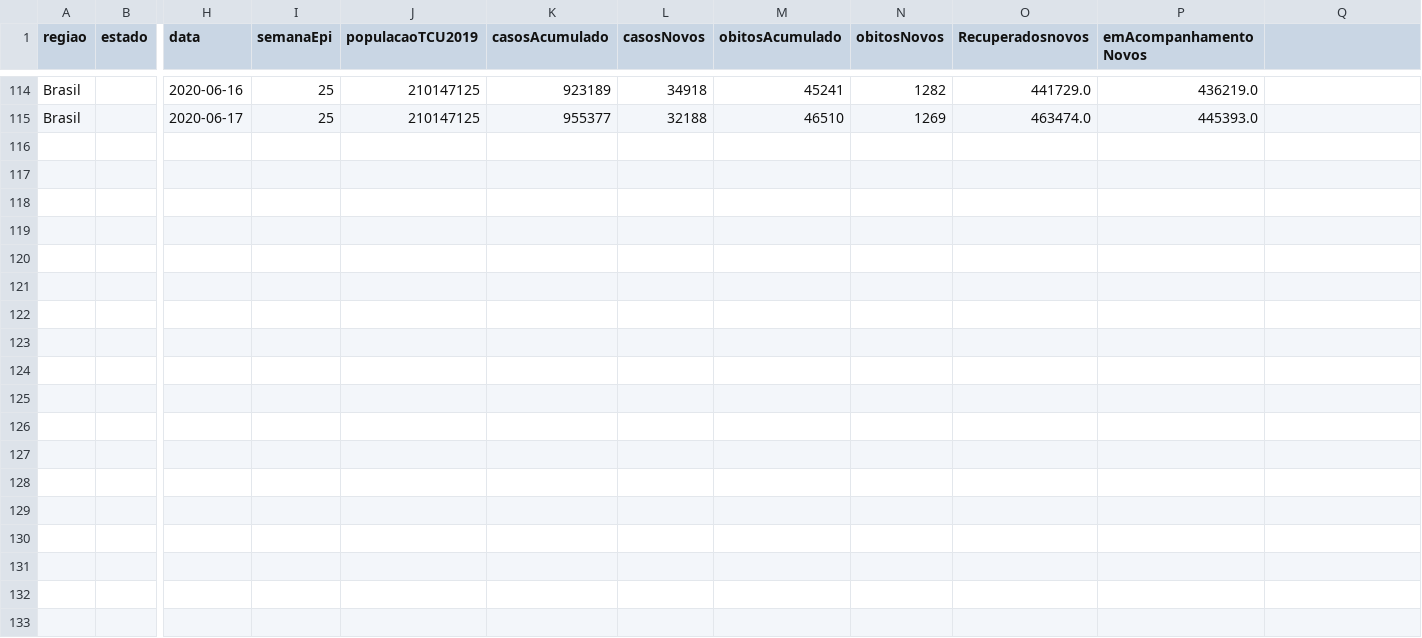
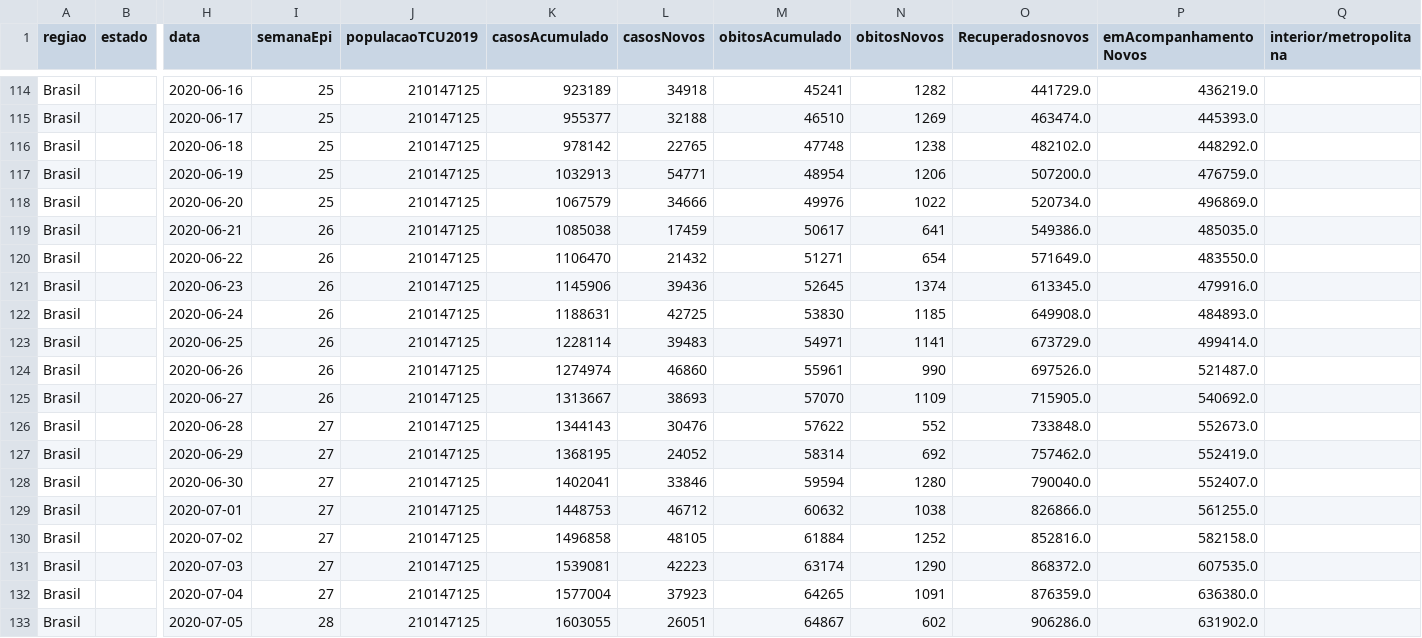
Before and after one commit to analisededados-ufpb/vis-covid, a CSV file: data/covid-br-ms-country.csv, drawn as a sheet; only a part is shown, gaps mark what is left out; rows hold the shown columns only; the diff names each change by its address in the sheet, - before the commit and + after, or states it on an @@ line.

Commit message:
slides semana 5

```diff
--- a/data/covid-br-ms-country.csv
+++ b/data/covid-br-ms-country.csv
-Q1: (empty)
+Q1: interior/metropolitana
+row 116: Brasil |  | 2020-06-18 | 25 | 210147125 | 978142 | 22765 | 47748 | 1238 | 482102.0 | 448292.0
+row 117: Brasil |  | 2020-06-19 | 25 | 210147125 | 1032913 | 54771 | 48954 | 1206 | 507200.0 | 476759.0
+row 118: Brasil |  | 2020-06-20 | 25 | 210147125 | 1067579 | 34666 | 49976 | 1022 | 520734.0 | 496869.0
+row 119: Brasil |  | 2020-06-21 | 26 | 210147125 | 1085038 | 17459 | 50617 | 641 | 549386.0 | 485035.0
+row 120: Brasil |  | 2020-06-22 | 26 | 210147125 | 1106470 | 21432 | 51271 | 654 | 571649.0 | 483550.0
+row 121: Brasil |  | 2020-06-23 | 26 | 210147125 | 1145906 | 39436 | 52645 | 1374 | 613345.0 | 479916.0
+row 122: Brasil |  | 2020-06-24 | 26 | 210147125 | 1188631 | 42725 | 53830 | 1185 | 649908.0 | 484893.0
+row 123: Brasil |  | 2020-06-25 | 26 | 210147125 | 1228114 | 39483 | 54971 | 1141 | 673729.0 | 499414.0
+row 124: Brasil |  | 2020-06-26 | 26 | 210147125 | 1274974 | 46860 | 55961 | 990 | 697526.0 | 521487.0
+row 125: Brasil |  | 2020-06-27 | 26 | 210147125 | 1313667 | 38693 | 57070 | 1109 | 715905.0 | 540692.0
+row 126: Brasil |  | 2020-06-28 | 27 | 210147125 | 1344143 | 30476 | 57622 | 552 | 733848.0 | 552673.0
+row 127: Brasil |  | 2020-06-29 | 27 | 210147125 | 1368195 | 24052 | 58314 | 692 | 757462.0 | 552419.0
+row 128: Brasil |  | 2020-06-30 | 27 | 210147125 | 1402041 | 33846 | 59594 | 1280 | 790040.0 | 552407.0
+row 129: Brasil |  | 2020-07-01 | 27 | 210147125 | 1448753 | 46712 | 60632 | 1038 | 826866.0 | 561255.0
+row 130: Brasil |  | 2020-07-02 | 27 | 210147125 | 1496858 | 48105 | 61884 | 1252 | 852816.0 | 582158.0
+row 131: Brasil |  | 2020-07-03 | 27 | 210147125 | 1539081 | 42223 | 63174 | 1290 | 868372.0 | 607535.0
+row 132: Brasil |  | 2020-07-04 | 27 | 210147125 | 1577004 | 37923 | 64265 | 1091 | 876359.0 | 636380.0
+row 133: Brasil |  | 2020-07-05 | 28 | 210147125 | 1603055 | 26051 | 64867 | 602 | 906286.0 | 631902.0
```
Also changed, not shown: 16 other files.
